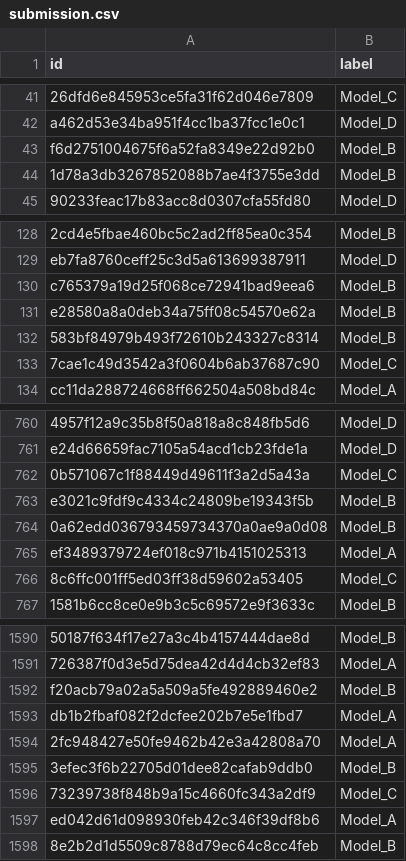
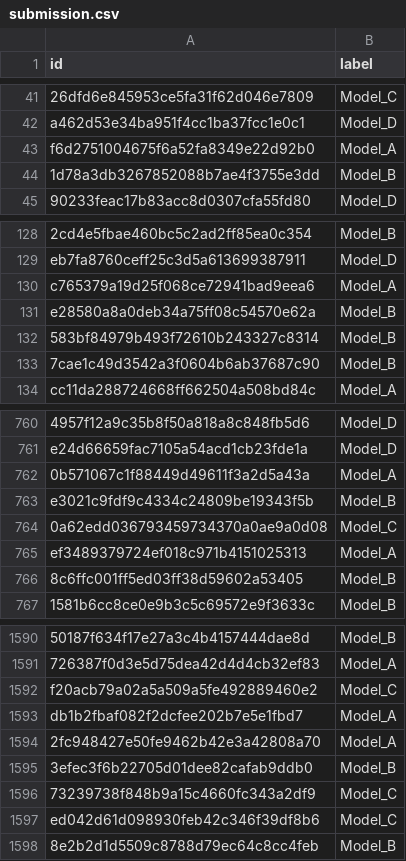
Before and after one commit to azucena-g/kaggle_competition, a CSV file: submission.csv, drawn as a sheet; only a part is shown, gaps mark what is left out; the diff covers the shown part only; the diff names each change by its address in the sheet, - before the commit and + after, or states it on an @@ line.

```diff
--- a/submission.csv
+++ b/submission.csv
-B43 (label): Model_B
+B43 (label): Model_A
-B130 (label): Model_B
+B130 (label): Model_A
-B133 (label): Model_C
+B133 (label): Model_B
-B762 (label): Model_C
+B762 (label): Model_A
-B764 (label): Model_B
+B764 (label): Model_C
-B766 (label): Model_C
+B766 (label): Model_B
-B1592 (label): Model_B
+B1592 (label): Model_C
-B1597 (label): Model_A
+B1597 (label): Model_C
```
Also changed, not shown: 40 edited cells elsewhere in this file, 1 other file.
